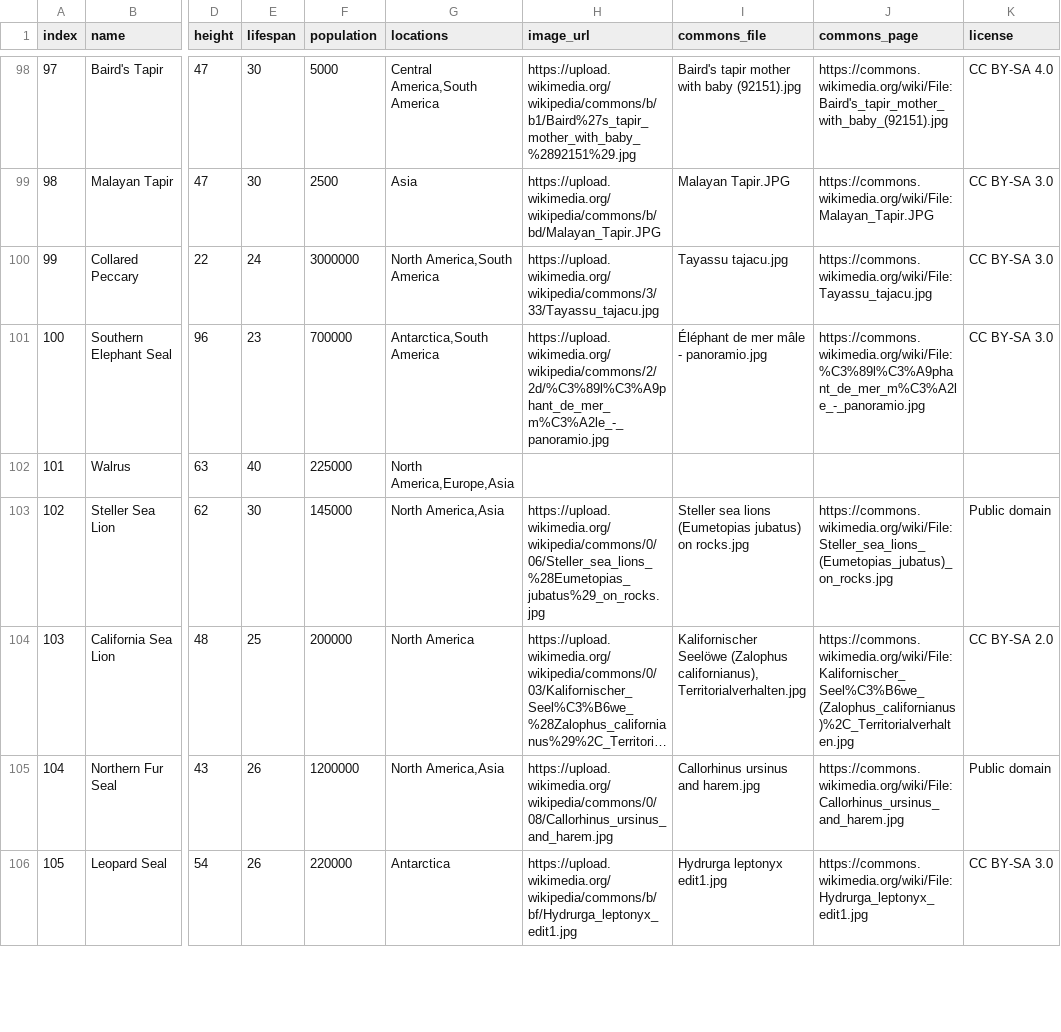
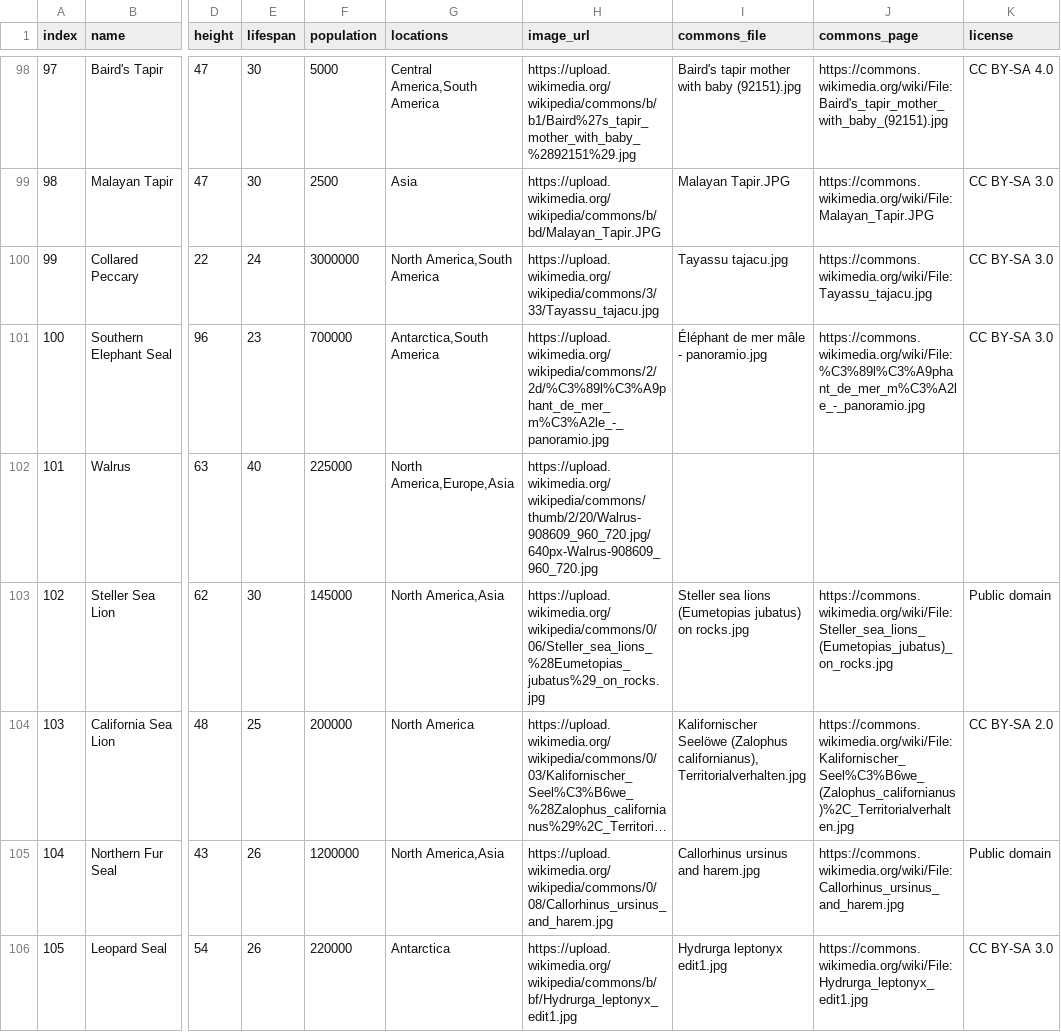
Before and after one commit to MilkjuiceT/Daily-Animal-Guessing-Game, a CSV file: assets/animals.csv, drawn as a sheet; only a part is shown, gaps mark what is left out; long unchanged cells end in …; the diff covers the shown part only; the diff names each change by its address in the sheet, - before the commit and + after, or states it on an @@ line.

Commit message:
Added images for all animals for better or for worse

```diff
--- a/assets/animals.csv
+++ b/assets/animals.csv
-H102 (image_url): (empty)
+H102 (image_url): https://upload.wikimedia.org/wikipedia/commons/thumb/2/20/Walrus-908609_960_720.jpg/640px-Walrus-908609_960_720.jpg
```
Also changed, not shown: 35 edited cells elsewhere in this file.
